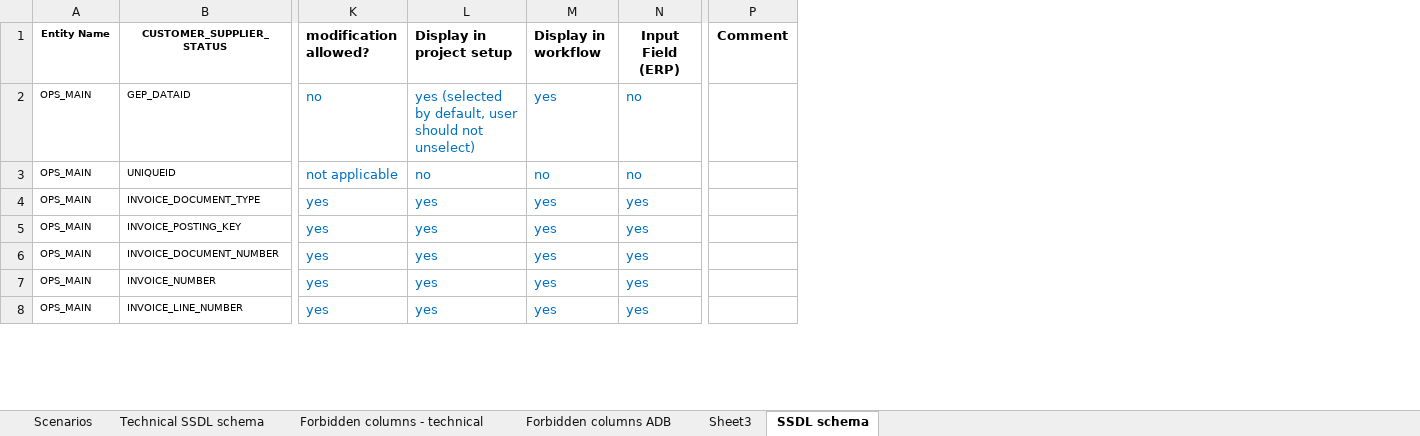
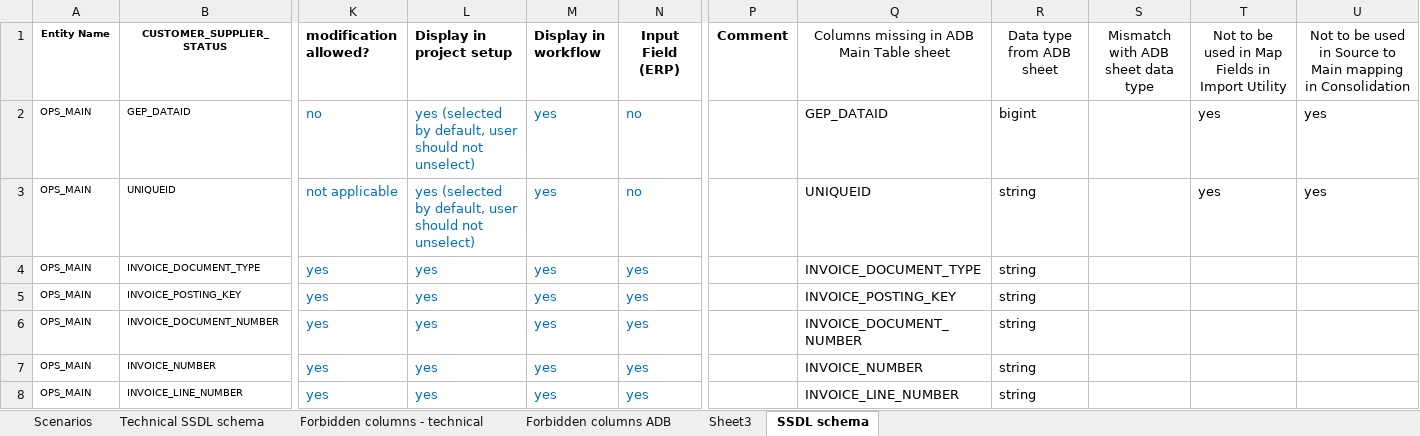
Before and after one commit to GopinadhVennagiri-GEP/SSDL-7658, an Excel workbook: final-main-table-columns.xlsx, sheet SSDL schema, drawn as a sheet; only a part is shown, gaps mark what is left out; values as stored, in another font and other column widths than the file's, no borders; the diff covers the shown part only; the diff names each change by its address in the sheet, - before the commit and + after, or states it on an @@ line.

```diff
--- a/final-main-table-columns.xlsx (sheet SSDL schema)
+++ b/final-main-table-columns.xlsx (sheet SSDL schema)
+column Q, rows 1-8: Columns missing in ADB Main Table sheet | GEP_DATAID | UNIQUEID | INVOICE_DOCUMENT_TYPE | INVOICE_POSTING_KEY | INVOICE_DOCUMENT_NUMBER | INVOICE_NUMBER | INVOICE_LINE_NUMBER
+column R (Data type from ADB sheet), rows 2-8: bigint | string | string | string | string | string | string
+column S, row 1: Mismatch with ADB sheet data type
+column T, rows 1-3: Not to be used in Map Fields in Import Utility | yes | yes
+column U, rows 1-3: Not to be used in Source to Main mapping in Consolidation | yes | yes
-L3 (Display in project setup): no
+L3 (Display in project setup): yes (selected by default, user should not unselect)
-M3 (Display in workflow): no
+M3 (Display in workflow): yes
```
Also changed, not shown: 8 edited cells elsewhere in this sheet, sheet Technical SSDL schema, sheet Forbidden columns - technical, formulas that keep their value, Spend2.0_DatabaseDesign - SSDL7658_updated - with Input and Normalized flags_V.3 - internal.xlsx, 6 other files.
